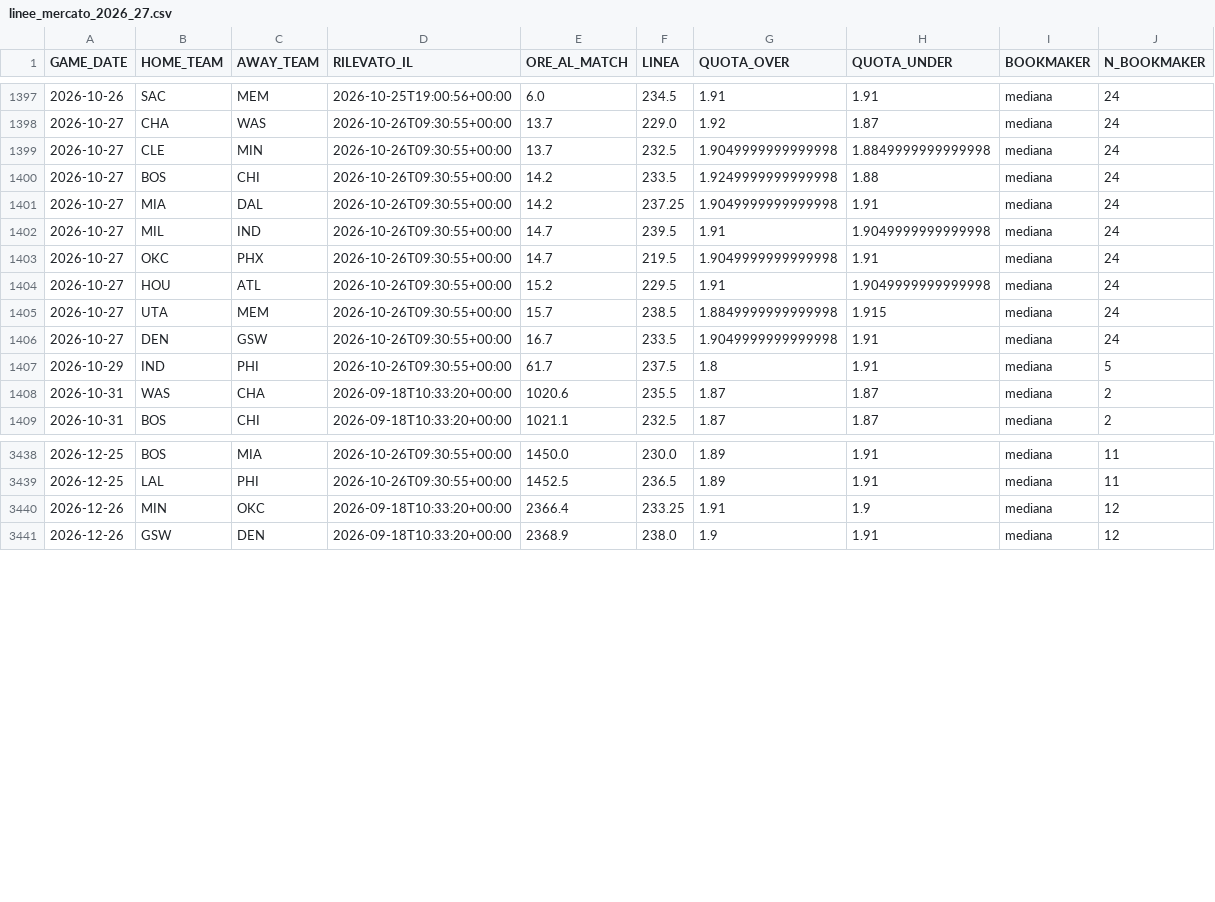
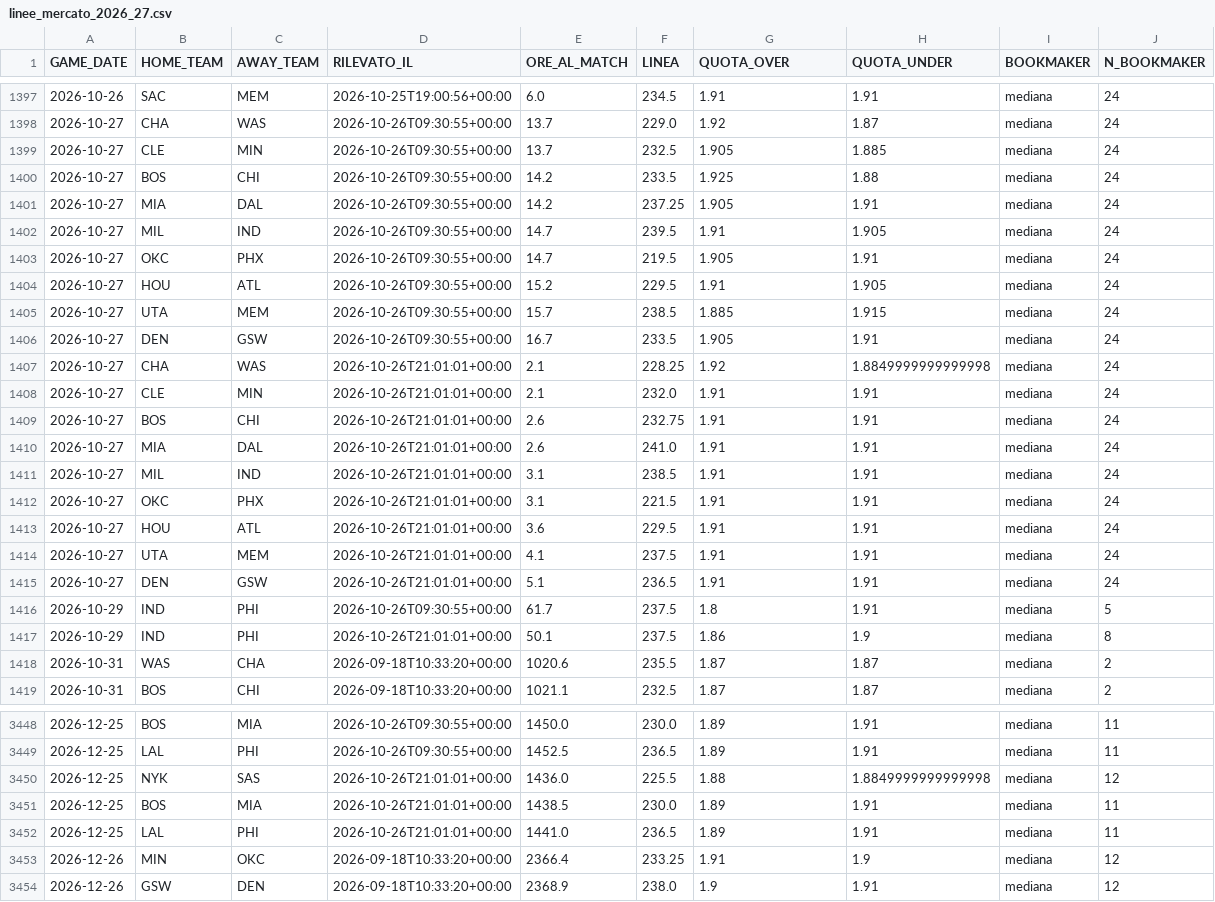
Before and after one commit to lorenzocirla-creator/nba-overunder-pipeline, a CSV file: dati/linee_mercato_2026_27.csv, drawn as a sheet; only a part is shown, gaps mark what is left out; the diff covers the shown part only.

```diff
--- a/dati/linee_mercato_2026_27.csv
+++ b/dati/linee_mercato_2026_27.csv
@@ -1398,11 +1398,21 @@ GAME_DATE,HOME_TEAM,AWAY_TEAM,RILEVATO_IL,ORE_AL_MATCH,LINEA,QUOTA_OVER,QUOTA_UN
 2026-10-27,CHA,WAS,2026-10-26T09:30:55+00:00,13.7,229.0,1.92,1.87,mediana,24
-2026-10-27,CLE,MIN,2026-10-26T09:30:55+00:00,13.7,232.5,1.9049999999999998,1.8849999999999998,mediana,24
-2026-10-27,BOS,CHI,2026-10-26T09:30:55+00:00,14.2,233.5,1.9249999999999998,1.88,mediana,24
-2026-10-27,MIA,DAL,2026-10-26T09:30:55+00:00,14.2,237.25,1.9049999999999998,1.91,mediana,24
-2026-10-27,MIL,IND,2026-10-26T09:30:55+00:00,14.7,239.5,1.91,1.9049999999999998,mediana,24
-2026-10-27,OKC,PHX,2026-10-26T09:30:55+00:00,14.7,219.5,1.9049999999999998,1.91,mediana,24
-2026-10-27,HOU,ATL,2026-10-26T09:30:55+00:00,15.2,229.5,1.91,1.9049999999999998,mediana,24
-2026-10-27,UTA,MEM,2026-10-26T09:30:55+00:00,15.7,238.5,1.8849999999999998,1.915,mediana,24
-2026-10-27,DEN,GSW,2026-10-26T09:30:55+00:00,16.7,233.5,1.9049999999999998,1.91,mediana,24
+2026-10-27,CLE,MIN,2026-10-26T09:30:55+00:00,13.7,232.5,1.905,1.885,mediana,24
+2026-10-27,BOS,CHI,2026-10-26T09:30:55+00:00,14.2,233.5,1.925,1.88,mediana,24
+2026-10-27,MIA,DAL,2026-10-26T09:30:55+00:00,14.2,237.25,1.905,1.91,mediana,24
+2026-10-27,MIL,IND,2026-10-26T09:30:55+00:00,14.7,239.5,1.91,1.905,mediana,24
+2026-10-27,OKC,PHX,2026-10-26T09:30:55+00:00,14.7,219.5,1.905,1.91,mediana,24
+2026-10-27,HOU,ATL,2026-10-26T09:30:55+00:00,15.2,229.5,1.91,1.905,mediana,24
+2026-10-27,UTA,MEM,2026-10-26T09:30:55+00:00,15.7,238.5,1.885,1.915,mediana,24
+2026-10-27,DEN,GSW,2026-10-26T09:30:55+00:00,16.7,233.5,1.905,1.91,mediana,24
+2026-10-27,CHA,WAS,2026-10-26T21:01:01+00:00,2.1,228.25,1.92,1.8849999999999998,mediana,24
+2026-10-27,CLE,MIN,2026-10-26T21:01:01+00:00,2.1,232.0,1.91,1.91,mediana,24
+2026-10-27,BOS,CHI,2026-10-26T21:01:01+00:00,2.6,232.75,1.91,1.91,mediana,24
+2026-10-27,MIA,DAL,2026-10-26T21:01:01+00:00,2.6,241.0,1.91,1.91,mediana,24
+2026-10-27,MIL,IND,2026-10-26T21:01:01+00:00,3.1,238.5,1.91,1.91,mediana,24
+2026-10-27,OKC,PHX,2026-10-26T21:01:01+00:00,3.1,221.5,1.91,1.91,mediana,24
+2026-10-27,HOU,ATL,2026-10-26T21:01:01+00:00,3.6,229.5,1.91,1.91,mediana,24
+2026-10-27,UTA,MEM,2026-10-26T21:01:01+00:00,4.1,237.5,1.91,1.91,mediana,24
+2026-10-27,DEN,GSW,2026-10-26T21:01:01+00:00,5.1,236.5,1.91,1.91,mediana,24
 2026-10-29,IND,PHI,2026-10-26T09:30:55+00:00,61.7,237.5,1.8,1.91,mediana,5
+2026-10-29,IND,PHI,2026-10-26T21:01:01+00:00,50.1,237.5,1.86,1.9,mediana,8
 2026-10-31,WAS,CHA,2026-09-18T10:33:20+00:00,1020.6,235.5,1.87,1.87,mediana,2
@@ -3439,2 +3449,5 @@ GAME_DATE,HOME_TEAM,AWAY_TEAM,RILEVATO_IL,ORE_AL_MATCH,LINEA,QUOTA_OVER,QUOTA_UN
 2026-12-25,LAL,PHI,2026-10-26T09:30:55+00:00,1452.5,236.5,1.89,1.91,mediana,11
+2026-12-25,NYK,SAS,2026-10-26T21:01:01+00:00,1436.0,225.5,1.88,1.8849999999999998,mediana,12
+2026-12-25,BOS,MIA,2026-10-26T21:01:01+00:00,1438.5,230.0,1.89,1.91,mediana,11
+2026-12-25,LAL,PHI,2026-10-26T21:01:01+00:00,1441.0,236.5,1.89,1.91,mediana,11
 2026-12-26,MIN,OKC,2026-09-18T10:33:20+00:00,2366.4,233.25,1.91,1.9,mediana,12
```
Also changed, not shown: 1 added row elsewhere in this file, 1 other file.
